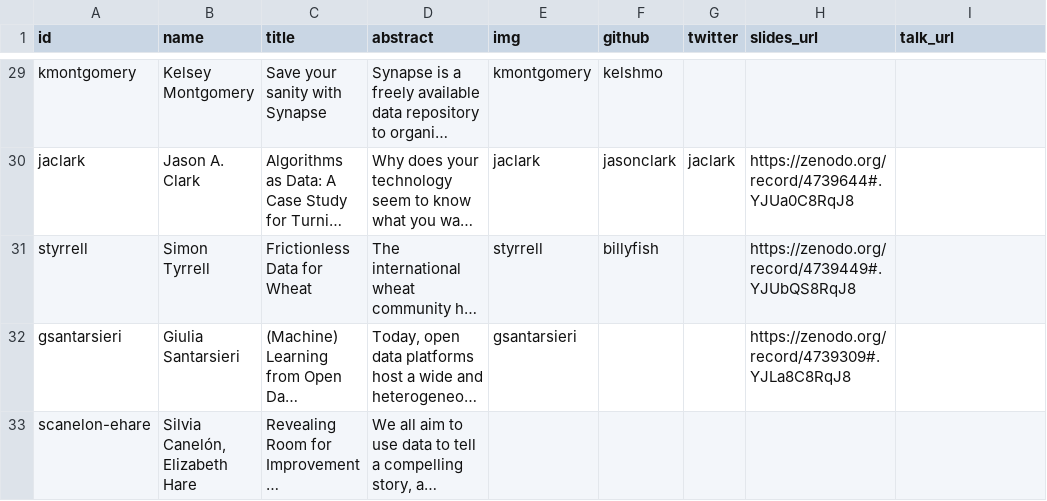
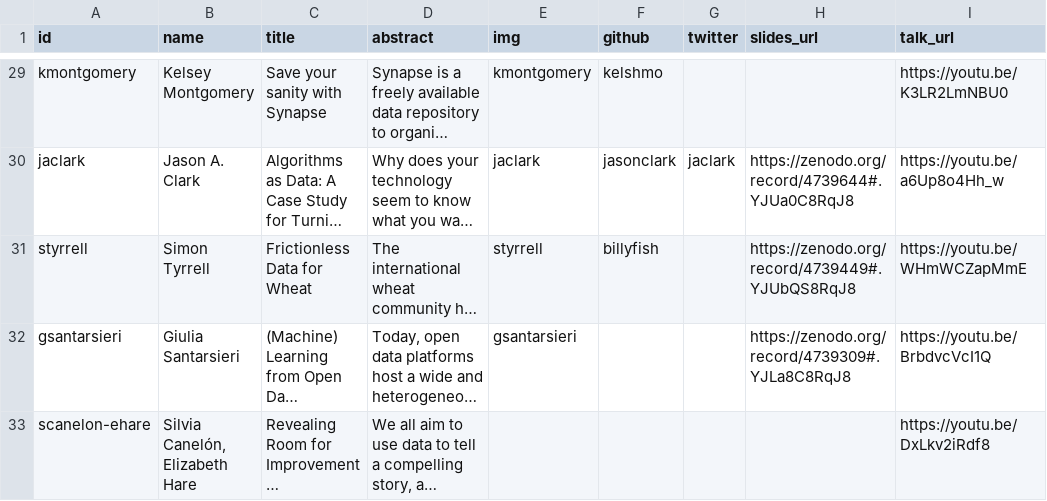
Before and after one commit to csvconf/csvconf.com, a CSV file: _data/2021_speakers.csv, drawn as a sheet; only a part is shown, gaps mark what is left out; long unchanged cells end in …; the diff covers the shown part only; the diff names each change by its address in the sheet, - before the commit and + after, or states it on an @@ line.

```diff
--- a/_data/2021_speakers.csv
+++ b/_data/2021_speakers.csv
-I29 (talk_url): (empty)
+I29 (talk_url): https://youtu.be/K3LR2LmNBU0
-I30 (talk_url): (empty)
+I30 (talk_url): https://youtu.be/a6Up8o4Hh_w
-I31 (talk_url): (empty)
+I31 (talk_url): https://youtu.be/WHmWCZapMmE
-I32 (talk_url): (empty)
+I32 (talk_url): https://youtu.be/BrbdvcVcI1Q
-I33 (talk_url): (empty)
+I33 (talk_url): https://youtu.be/DxLkv2iRdf8
```
Also changed, not shown: 30 edited cells elsewhere in this file.
